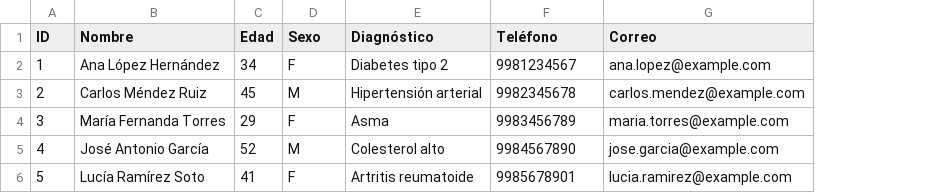
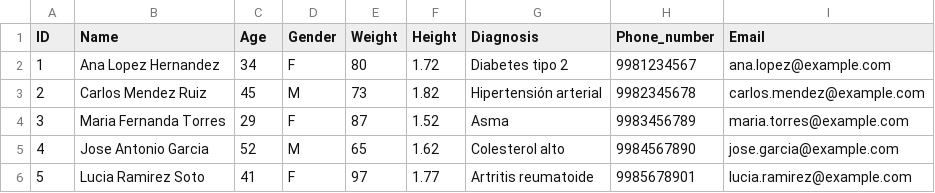
Before and after one commit to ThaliaOlvera/hdeRoadmap, a CSV file: patients.csv, drawn as a sheet; removed rows and columns are numbered as before the commit, all else as after; the diff names each change by its address in the sheet, - before the commit and + after, or states it on an @@ line.

```diff
--- a/patients.csv
+++ b/patients.csv
-column B (Nombre), rows 2-6: Ana López Hernández | Carlos Méndez Ruiz | María Fernanda Torres | José Antonio García | Lucía Ramírez Soto
+column B (Name), rows 2-6: Ana Lopez Hernandez | Carlos Mendez Ruiz | Maria Fernanda Torres | Jose Antonio Garcia | Lucia Ramirez Soto
+column E (Weight), rows 2-6: 80 | 73 | 87 | 65 | 97
+column F (Height), rows 2-6: 1.72 | 1.82 | 1.52 | 1.62 | 1.77
-C1: Edad
+C1: Age
-D1: Sexo
+D1: Gender
-G1: Diagnóstico
+G1: Diagnosis
-H1: Teléfono
+H1: Phone_number
-I1: Correo
+I1: Email
```
Also changed, not shown: 1 other file.
